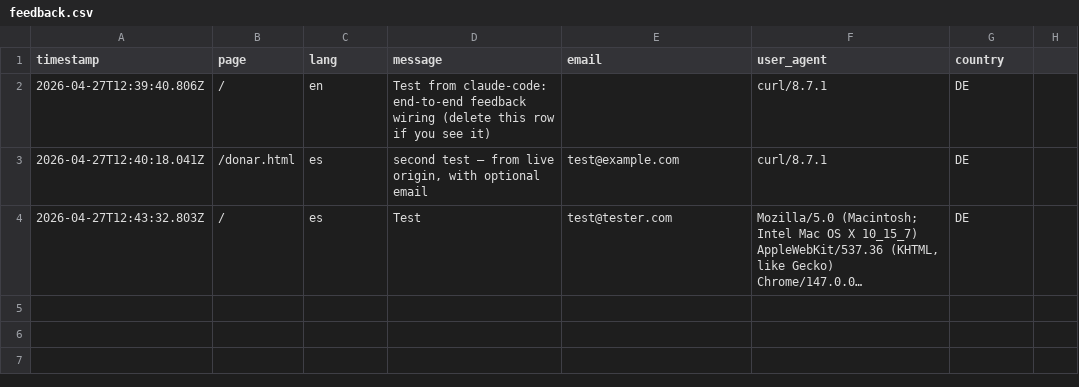
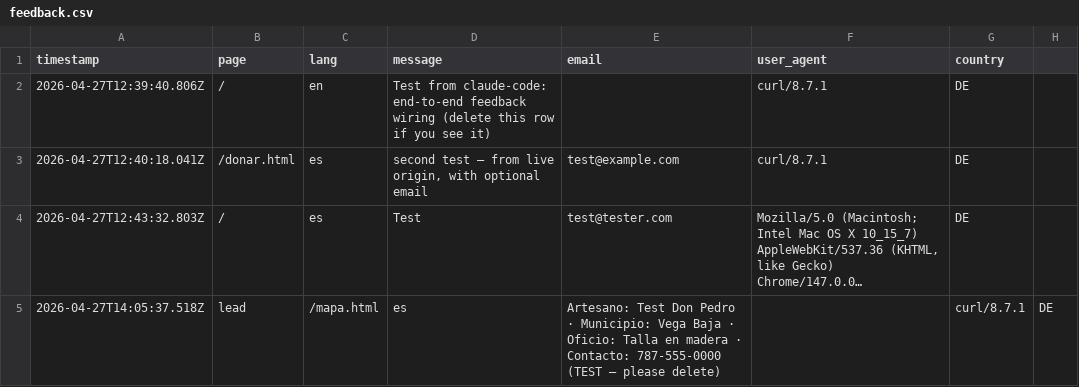
Before and after one commit to rafaeldavid/obrasdelpais, a CSV file: data/feedback.csv, drawn as a sheet; long unchanged cells end in …; the diff names each change by its address in the sheet, - before the commit and + after, or states it on an @@ line.

Commit message:
lead: Artesano: Test Don Pedro · Municipio: Vega Baja · Oficio: Ta

```diff
--- a/data/feedback.csv
+++ b/data/feedback.csv
+row 5: 2026-04-27T14:05:37.518Z | lead | /mapa.html | es | Artesano: Test Don Pedro · Municipio: Vega Baja · Oficio: Talla en madera · Contacto: 787-555-0000 (TEST — please delete) |  | curl/8.7.1 | DE
```
